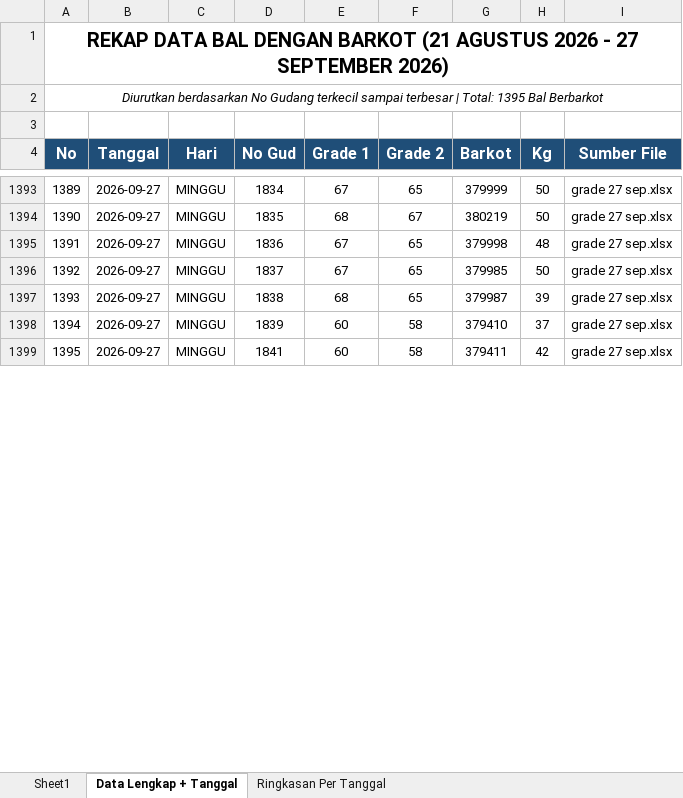
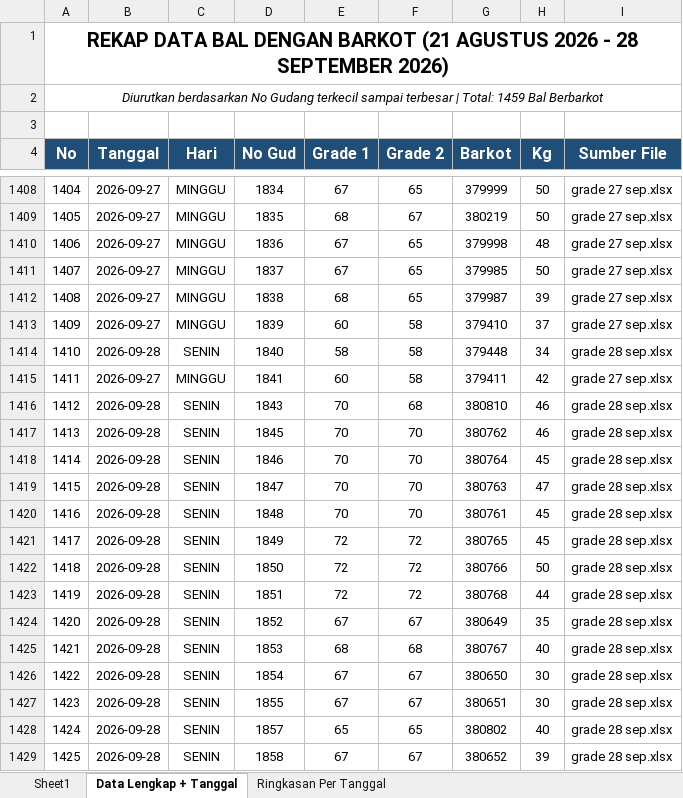
Before and after one commit to grndnstnmlk/cekbarkot, an Excel workbook: Laporan Grade Induk/buku_grade_induk_rekap_barkot_tgl_21_sd_31.xlsx, sheet Data Lengkap + Tanggal, drawn as a sheet; only a part is shown, gaps mark what is left out; values as stored, in another font and other column widths than the file's, no borders; the diff covers the shown part only; the diff names each change by its address in the sheet, - before the commit and + after, or states it on an @@ line.

Commit message:
feat: update data bal tembakau tanggal 28 September 2026 (64 bal, 2576.0 kg, No Gud 1711-1894), sync Supabase, update rekap excel, dan bump cache version v=7.3

```diff
--- a/Laporan Grade Induk/buku_grade_induk_rekap_barkot_tgl_21_sd_31.xlsx (sheet Data Lengkap + Tanggal)
+++ b/Laporan Grade Induk/buku_grade_induk_rekap_barkot_tgl_21_sd_31.xlsx (sheet Data Lengkap + Tanggal)
@@ column A (No) renumbered from row 1 down @@
+row 1414: 1410 | 2026-09-28 | SENIN | 1840 | 58 | 58 | 379448 | 34 | grade 28 sep.xlsx
+row 1416: 1412 | 2026-09-28 | SENIN | 1843 | 70 | 68 | 380810 | 46 | grade 28 sep.xlsx
+row 1417: 1413 | 2026-09-28 | SENIN | 1845 | 70 | 70 | 380762 | 46 | grade 28 sep.xlsx
+row 1418: 1414 | 2026-09-28 | SENIN | 1846 | 70 | 70 | 380764 | 45 | grade 28 sep.xlsx
+row 1419: 1415 | 2026-09-28 | SENIN | 1847 | 70 | 70 | 380763 | 47 | grade 28 sep.xlsx
+row 1420: 1416 | 2026-09-28 | SENIN | 1848 | 70 | 70 | 380761 | 45 | grade 28 sep.xlsx
+row 1421: 1417 | 2026-09-28 | SENIN | 1849 | 72 | 72 | 380765 | 45 | grade 28 sep.xlsx
+row 1422: 1418 | 2026-09-28 | SENIN | 1850 | 72 | 72 | 380766 | 50 | grade 28 sep.xlsx
+row 1423: 1419 | 2026-09-28 | SENIN | 1851 | 72 | 72 | 380768 | 44 | grade 28 sep.xlsx
+row 1424: 1420 | 2026-09-28 | SENIN | 1852 | 67 | 67 | 380649 | 35 | grade 28 sep.xlsx
+row 1425: 1421 | 2026-09-28 | SENIN | 1853 | 68 | 68 | 380767 | 40 | grade 28 sep.xlsx
+row 1426: 1422 | 2026-09-28 | SENIN | 1854 | 67 | 67 | 380650 | 30 | grade 28 sep.xlsx
+row 1427: 1423 | 2026-09-28 | SENIN | 1855 | 67 | 67 | 380651 | 30 | grade 28 sep.xlsx
+row 1428: 1424 | 2026-09-28 | SENIN | 1857 | 65 | 65 | 380802 | 40 | grade 28 sep.xlsx
+row 1429: 1425 | 2026-09-28 | SENIN | 1858 | 67 | 67 | 380652 | 39 | grade 28 sep.xlsx
```
Also changed, not shown: 49 added rows and 1 edited cell elsewhere in this sheet, sheet Sheet1, sheet Ringkasan Per Tanggal, Laporan Grade Induk/laporan_grade_induk_semua_barkot_tgl_21_sd_31.xlsx, buku_grade_induk_rekap_barkot_tgl_21_sd_31.xlsx, 7 other files.
